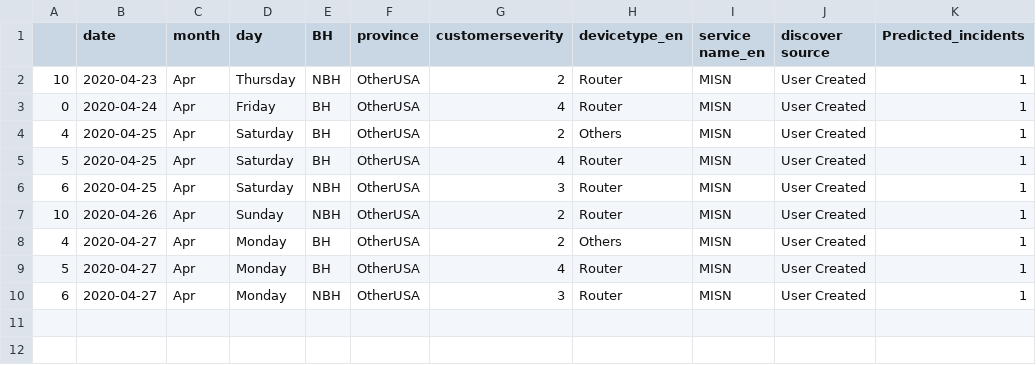
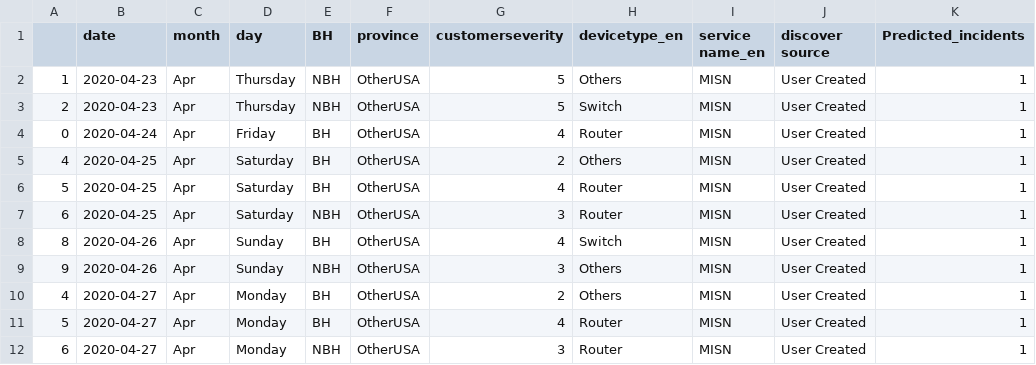
Before and after one commit to AnalyticsSolution/IncidentPredictionTraining, a CSV file: Output/prediction_output.csv, drawn as a sheet.

Commit message:
Pushing Output files to GIT repo

```diff
--- a/Output/prediction_output.csv
+++ b/Output/prediction_output.csv
@@ -1,3 +1,4 @@
 ,date,month,day,BH,province,customerseverity,devicetype_en,service name_en,discover source,Predicted_incidents
-10,2020-04-23,Apr,Thursday,NBH,OtherUSA,2,Router,MISN,User Created,1
+1,2020-04-23,Apr,Thursday,NBH,OtherUSA,5,Others,MISN,User Created,1
+2,2020-04-23,Apr,Thursday,NBH,OtherUSA,5,Switch,MISN,User Created,1
 0,2020-04-24,Apr,Friday,BH,OtherUSA,4,Router,MISN,User Created,1
@@ -6,3 +7,4 @@
 6,2020-04-25,Apr,Saturday,NBH,OtherUSA,3,Router,MISN,User Created,1
-10,2020-04-26,Apr,Sunday,NBH,OtherUSA,2,Router,MISN,User Created,1
+8,2020-04-26,Apr,Sunday,BH,OtherUSA,4,Switch,MISN,User Created,1
+9,2020-04-26,Apr,Sunday,NBH,OtherUSA,3,Others,MISN,User Created,1
 4,2020-04-27,Apr,Monday,BH,OtherUSA,2,Others,MISN,User Created,1
```
Also changed, not shown: Output/prediction_model_metrics.csv, 2 other files.
